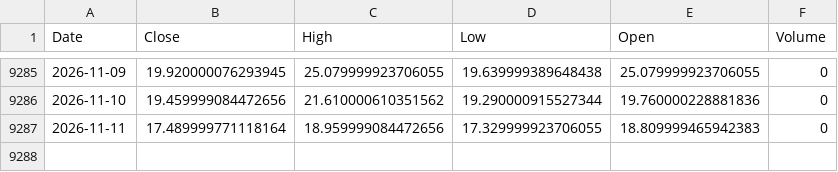
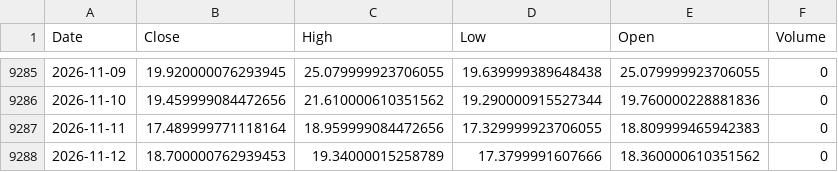
Before and after one commit to kittycapital/vix-spy, a CSV file: data/VIX.csv, drawn as a sheet; only a part is shown, gaps mark what is left out; the diff names each change by its address in the sheet, - before the commit and + after, or states it on an @@ line.

```diff
--- a/data/VIX.csv
+++ b/data/VIX.csv
+row 9288: 2026-11-12 | 18.700000762939453 | 19.34000015258789 | 17.3799991607666 | 18.360000610351562 | 0
```
Also changed, not shown: data/SPY.csv.
